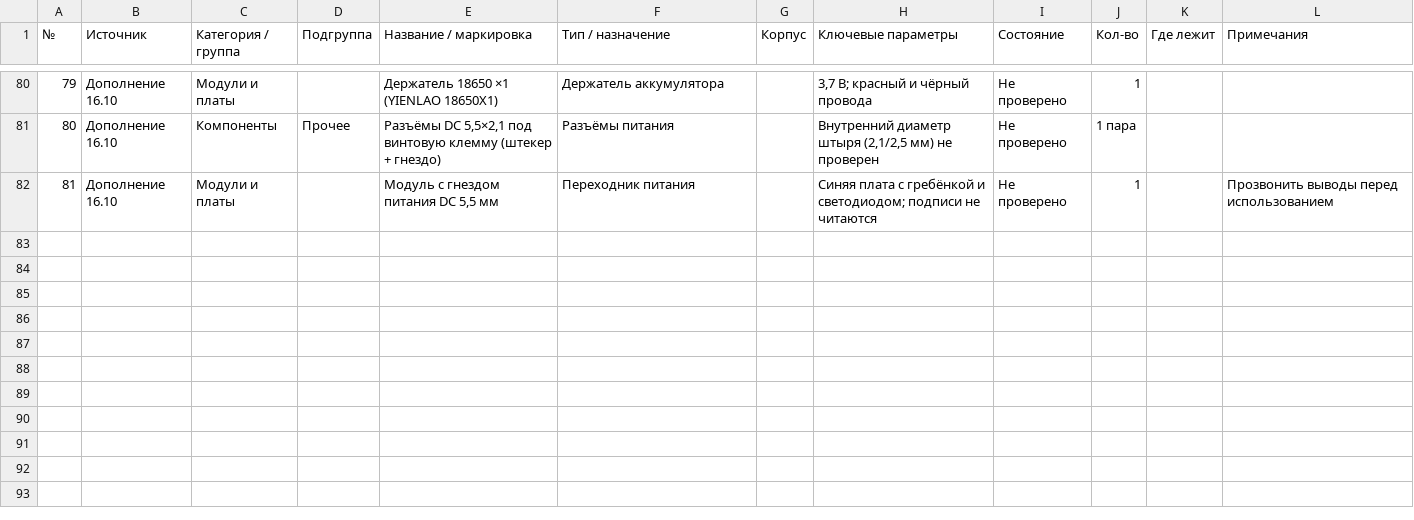
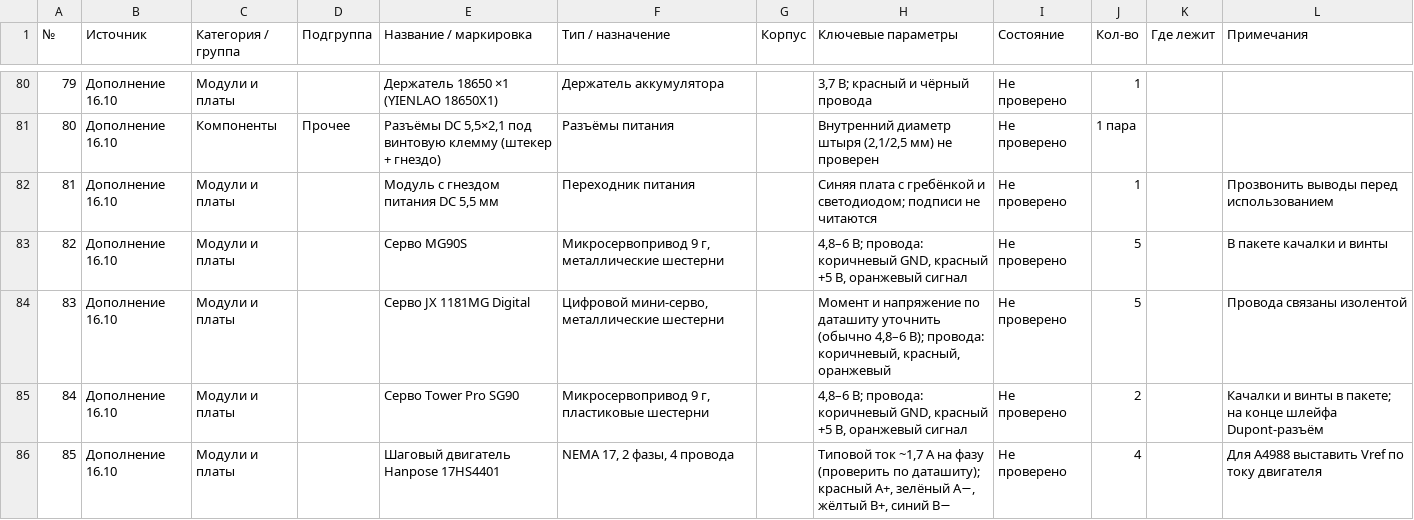
Before and after one commit to ShuaChee/42, a CSV file: components.csv, drawn as a sheet; only a part is shown, gaps mark what is left out.

```diff
--- a/components.csv
+++ b/components.csv
@@ -82 +82,5 @@
 "81","Дополнение 16.10","Модули и платы","","Модуль с гнездом питания DC 5,5 мм","Переходник питания","","Синяя плата с гребёнкой и светодиодом; подписи не читаются","Не проверено","1","","Прозвонить выводы перед использованием"
+"82","Дополнение 16.10","Модули и платы","","Серво MG90S","Микросервопривод 9 г, металлические шестерни","","4,8–6 В; провода: коричневый GND, красный +5 В, оранжевый сигнал","Не проверено","5","","В пакете качалки и винты"
+"83","Дополнение 16.10","Модули и платы","","Серво JX 1181MG Digital","Цифровой мини-серво, металлические шестерни","","Момент и напряжение по даташиту уточнить (обычно 4,8–6 В); провода: коричневый, красный, оранжевый","Не проверено","5","","Провода связаны изолентой"
+"84","Дополнение 16.10","Модули и платы","","Серво Tower Pro SG90","Микросервопривод 9 г, пластиковые шестерни","","4,8–6 В; провода: коричневый GND, красный +5 В, оранжевый сигнал","Не проверено","2","","Качалки и винты в пакете; на конце шлейфа Dupont-разъём"
+"85","Дополнение 16.10","Модули и платы","","Шаговый двигатель Hanpose 17HS4401","NEMA 17, 2 фазы, 4 провода","","Типовой ток ~1,7 А на фазу (проверить по даташиту); красный A+, зелёный A−, жёлтый B+, синий B−","Не проверено","4","","Для A4988 выставить Vref по току двигателя"
```
Also changed, not shown: 1 other file.
